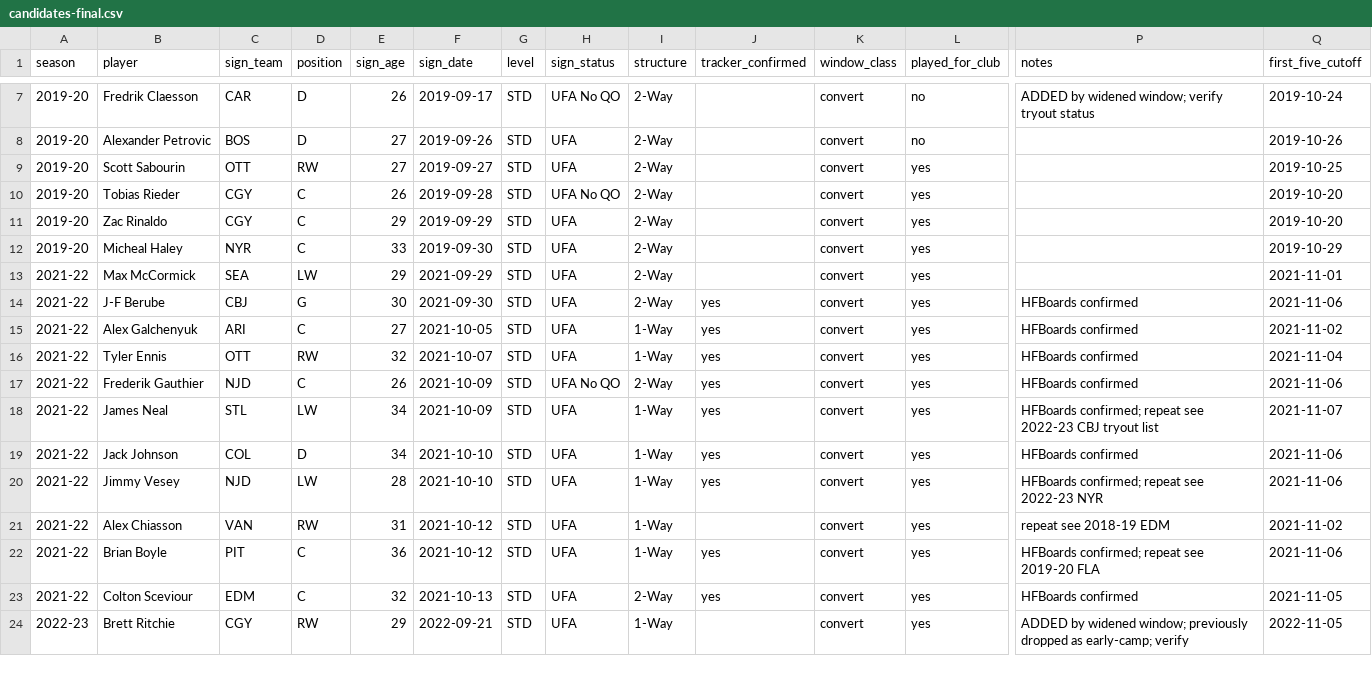
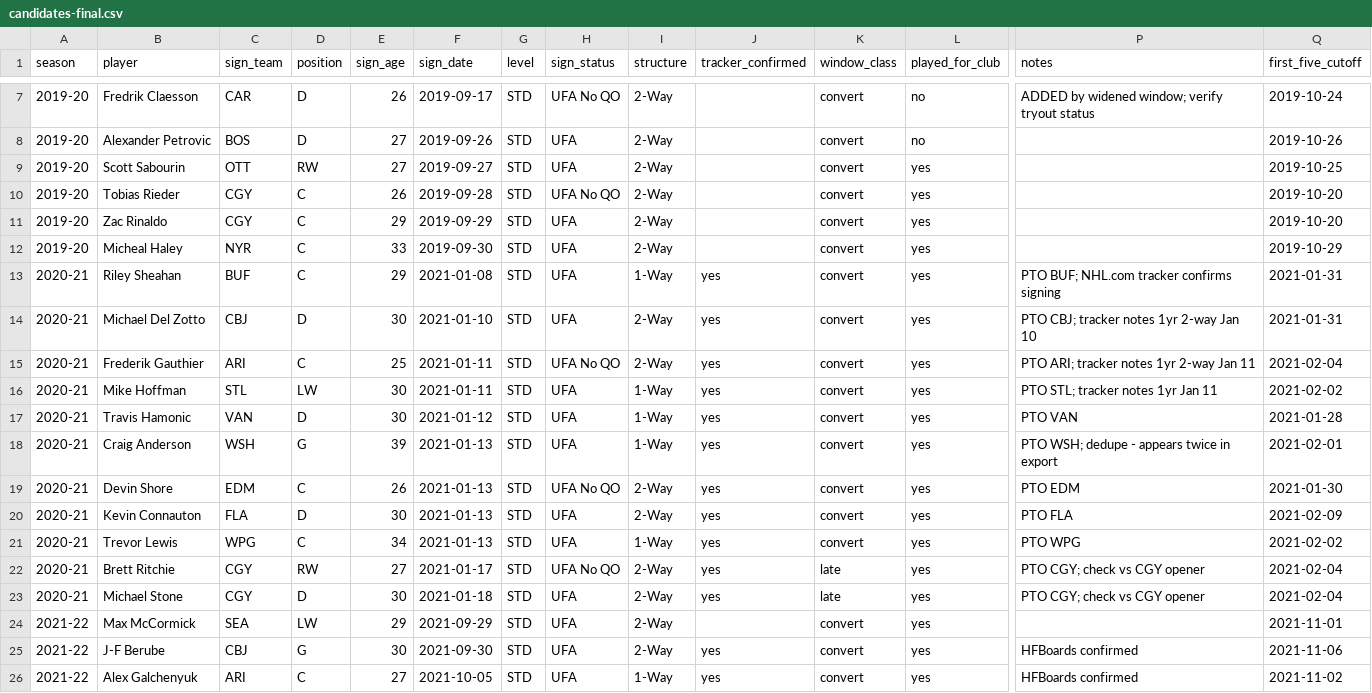
Before and after one commit to rmallorybpc/nhl-pto-survival, a CSV file: data/candidates-final.csv, drawn as a sheet; only a part is shown, gaps mark what is left out; the shorter side is filled out with more unchanged rows; rows hold the shown columns only; the diff names each change by its address in the sheet, - before the commit and + after, or states it on an @@ line.

```diff
--- a/data/candidates-final.csv
+++ b/data/candidates-final.csv
+row 13: 2020-21 | Riley Sheahan | BUF | C | 29 | 2021-01-08 | STD | UFA | 1-Way | yes | convert | yes | PTO BUF; NHL.com tracker confirms signing | 2021-01-31
+row 14: 2020-21 | Michael Del Zotto | CBJ | D | 30 | 2021-01-10 | STD | UFA | 2-Way | yes | convert | yes | PTO CBJ; tracker notes 1yr 2-way Jan 10 | 2021-01-31
+row 15: 2020-21 | Frederik Gauthier | ARI | C | 25 | 2021-01-11 | STD | UFA No QO | 2-Way | yes | convert | yes | PTO ARI; tracker notes 1yr 2-way Jan 11 | 2021-02-04
+row 16: 2020-21 | Mike Hoffman | STL | LW | 30 | 2021-01-11 | STD | UFA | 1-Way | yes | convert | yes | PTO STL; tracker notes 1yr Jan 11 | 2021-02-02
+row 17: 2020-21 | Travis Hamonic | VAN | D | 30 | 2021-01-12 | STD | UFA | 1-Way | yes | convert | yes | PTO VAN | 2021-01-28
+row 18: 2020-21 | Craig Anderson | WSH | G | 39 | 2021-01-13 | STD | UFA | 1-Way | yes | convert | yes | PTO WSH; dedupe - appears twice in export | 2021-02-01
+row 19: 2020-21 | Devin Shore | EDM | C | 26 | 2021-01-13 | STD | UFA No QO | 2-Way | yes | convert | yes | PTO EDM | 2021-01-30
+row 20: 2020-21 | Kevin Connauton | FLA | D | 30 | 2021-01-13 | STD | UFA | 2-Way | yes | convert | yes | PTO FLA | 2021-02-09
+row 21: 2020-21 | Trevor Lewis | WPG | C | 34 | 2021-01-13 | STD | UFA | 1-Way | yes | convert | yes | PTO WPG | 2021-02-02
+row 22: 2020-21 | Brett Ritchie | CGY | RW | 27 | 2021-01-17 | STD | UFA No QO | 2-Way | yes | late | yes | PTO CGY; check vs CGY opener | 2021-02-04
+row 23: 2020-21 | Michael Stone | CGY | D | 30 | 2021-01-18 | STD | UFA | 2-Way | yes | late | yes | PTO CGY; check vs CGY opener | 2021-02-04
```
Also changed, not shown: data/candidates-resolved.csv, data/candidates.csv.
